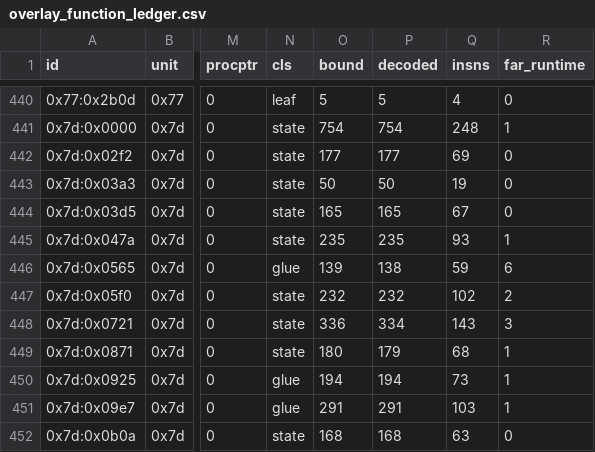
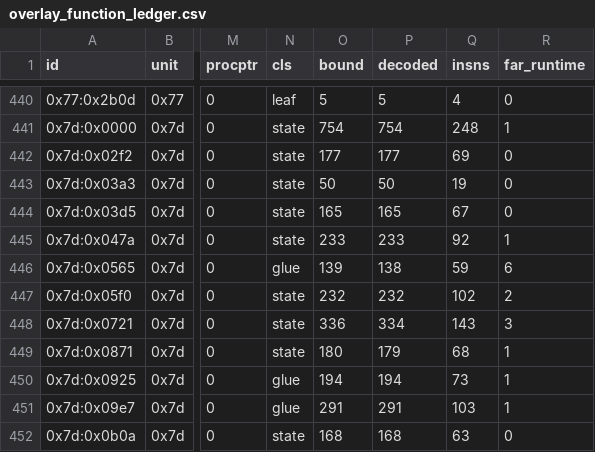
Before and after one commit to huntergdavis/poolrad-decomp, a CSV file: docs/re/overlay_function_ledger.csv, drawn as a sheet; only a part is shown, gaps mark what is left out; the diff names each change by its address in the sheet, - before the commit and + after, or states it on an @@ line.

Commit message:
Correct reviewed U7D +047A executable ledger span

```diff
--- a/docs/re/overlay_function_ledger.csv
+++ b/docs/re/overlay_function_ledger.csv
-O445 (bound): 235
+O445 (bound): 233
-P445 (decoded): 235
+P445 (decoded): 233
-Q445 (insns): 93
+Q445 (insns): 92
```
Also changed, not shown: 2 other files.
